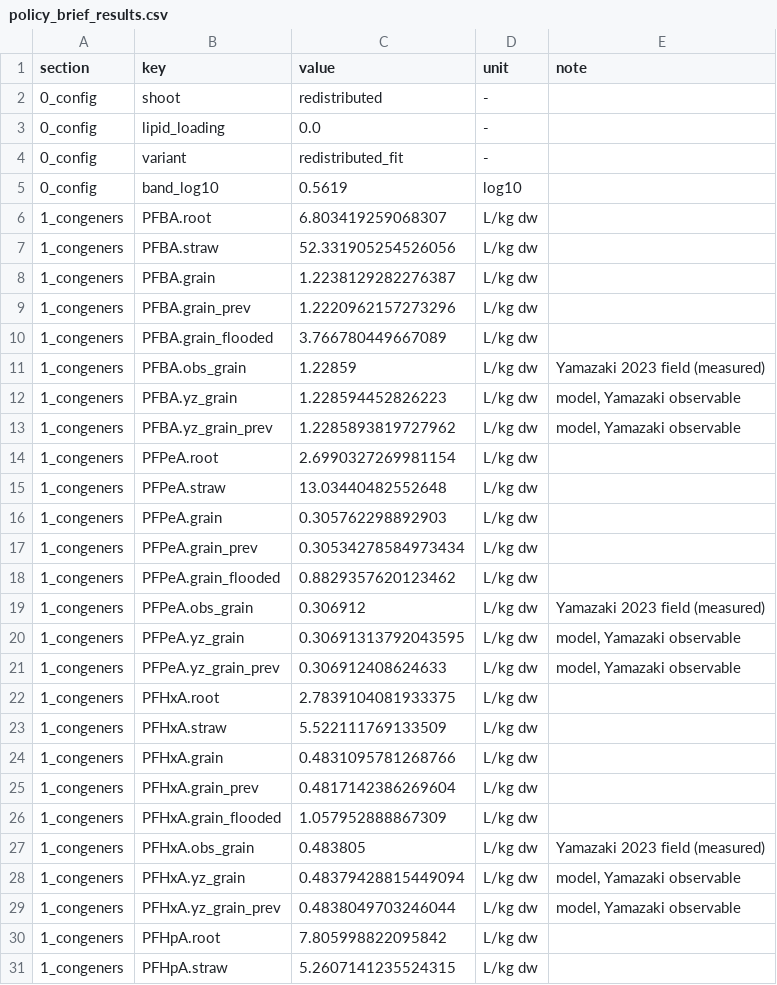
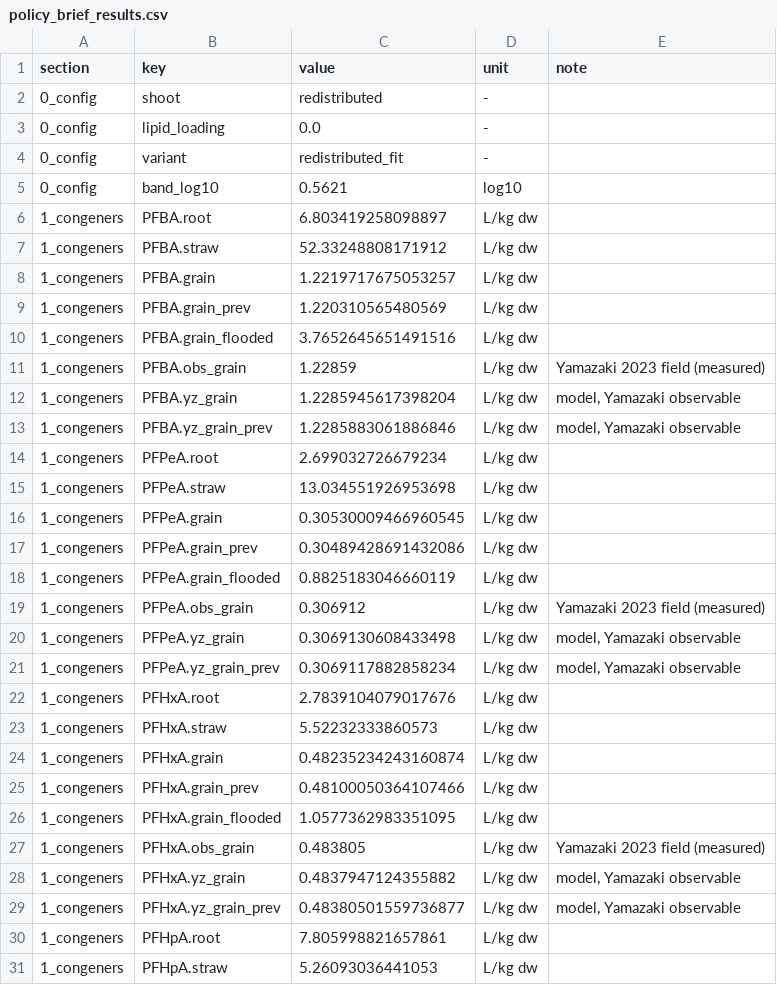
Before and after one commit to ccy5123/pfas-rice-model, a CSV file: docs/policy_brief_results.csv, drawn as a sheet; only a part is shown; the diff covers the shown part only.

```diff
--- a/docs/policy_brief_results.csv
+++ b/docs/policy_brief_results.csv
@@ -4,28 +4,28 @@ section,key,value,unit,note
 0_config,variant,redistributed_fit,-,
-0_config,band_log10,0.5619,log10,
-1_congeners,PFBA.root,6.803419259068307,L/kg dw,
-1_congeners,PFBA.straw,52.331905254526056,L/kg dw,
-1_congeners,PFBA.grain,1.2238129282276387,L/kg dw,
-1_congeners,PFBA.grain_prev,1.2220962157273296,L/kg dw,
-1_congeners,PFBA.grain_flooded,3.766780449667089,L/kg dw,
+0_config,band_log10,0.5621,log10,
+1_congeners,PFBA.root,6.803419258098897,L/kg dw,
+1_congeners,PFBA.straw,52.33248808171912,L/kg dw,
+1_congeners,PFBA.grain,1.2219717675053257,L/kg dw,
+1_congeners,PFBA.grain_prev,1.220310565480569,L/kg dw,
+1_congeners,PFBA.grain_flooded,3.7652645651491516,L/kg dw,
 1_congeners,PFBA.obs_grain,1.22859,L/kg dw,Yamazaki 2023 field (measured)
-1_congeners,PFBA.yz_grain,1.228594452826223,L/kg dw,"model, Yamazaki observable"
-1_congeners,PFBA.yz_grain_prev,1.2285893819727962,L/kg dw,"model, Yamazaki observable"
-1_congeners,PFPeA.root,2.6990327269981154,L/kg dw,
-1_congeners,PFPeA.straw,13.03440482552648,L/kg dw,
-1_congeners,PFPeA.grain,0.305762298892903,L/kg dw,
-1_congeners,PFPeA.grain_prev,0.30534278584973434,L/kg dw,
-1_congeners,PFPeA.grain_flooded,0.8829357620123462,L/kg dw,
+1_congeners,PFBA.yz_grain,1.2285945617398204,L/kg dw,"model, Yamazaki observable"
+1_congeners,PFBA.yz_grain_prev,1.2285883061886846,L/kg dw,"model, Yamazaki observable"
+1_congeners,PFPeA.root,2.699032726679234,L/kg dw,
+1_congeners,PFPeA.straw,13.034551926953698,L/kg dw,
+1_congeners,PFPeA.grain,0.30530009466960545,L/kg dw,
+1_congeners,PFPeA.grain_prev,0.30489428691432086,L/kg dw,
+1_congeners,PFPeA.grain_flooded,0.8825183046660119,L/kg dw,
 1_congeners,PFPeA.obs_grain,0.306912,L/kg dw,Yamazaki 2023 field (measured)
-1_congeners,PFPeA.yz_grain,0.30691313792043595,L/kg dw,"model, Yamazaki observable"
-1_congeners,PFPeA.yz_grain_prev,0.306912408624633,L/kg dw,"model, Yamazaki observable"
-1_congeners,PFHxA.root,2.7839104081933375,L/kg dw,
-1_congeners,PFHxA.straw,5.522111769133509,L/kg dw,
-1_congeners,PFHxA.grain,0.4831095781268766,L/kg dw,
-1_congeners,PFHxA.grain_prev,0.4817142386269604,L/kg dw,
-1_congeners,PFHxA.grain_flooded,1.057952888867309,L/kg dw,
+1_congeners,PFPeA.yz_grain,0.3069130608433498,L/kg dw,"model, Yamazaki observable"
+1_congeners,PFPeA.yz_grain_prev,0.3069117882858234,L/kg dw,"model, Yamazaki observable"
+1_congeners,PFHxA.root,2.7839104079017676,L/kg dw,
+1_congeners,PFHxA.straw,5.52232333860573,L/kg dw,
+1_congeners,PFHxA.grain,0.48235234243160874,L/kg dw,
+1_congeners,PFHxA.grain_prev,0.48100050364107466,L/kg dw,
+1_congeners,PFHxA.grain_flooded,1.0577362983351095,L/kg dw,
 1_congeners,PFHxA.obs_grain,0.483805,L/kg dw,Yamazaki 2023 field (measured)
-1_congeners,PFHxA.yz_grain,0.48379428815449094,L/kg dw,"model, Yamazaki observable"
-1_congeners,PFHxA.yz_grain_prev,0.4838049703246044,L/kg dw,"model, Yamazaki observable"
-1_congeners,PFHpA.root,7.805998822095842,L/kg dw,
-1_congeners,PFHpA.straw,5.2607141235524315,L/kg dw,
+1_congeners,PFHxA.yz_grain,0.4837947124355882,L/kg dw,"model, Yamazaki observable"
+1_congeners,PFHxA.yz_grain_prev,0.48380501559736877,L/kg dw,"model, Yamazaki observable"
+1_congeners,PFHpA.root,7.805998821657861,L/kg dw,
+1_congeners,PFHpA.straw,5.26093036441053,L/kg dw,
```
Also changed, not shown: 142 edited cells elsewhere in this file, params/f_xy_recommended.csv, params/refit_sourced.csv, 16 other files.
